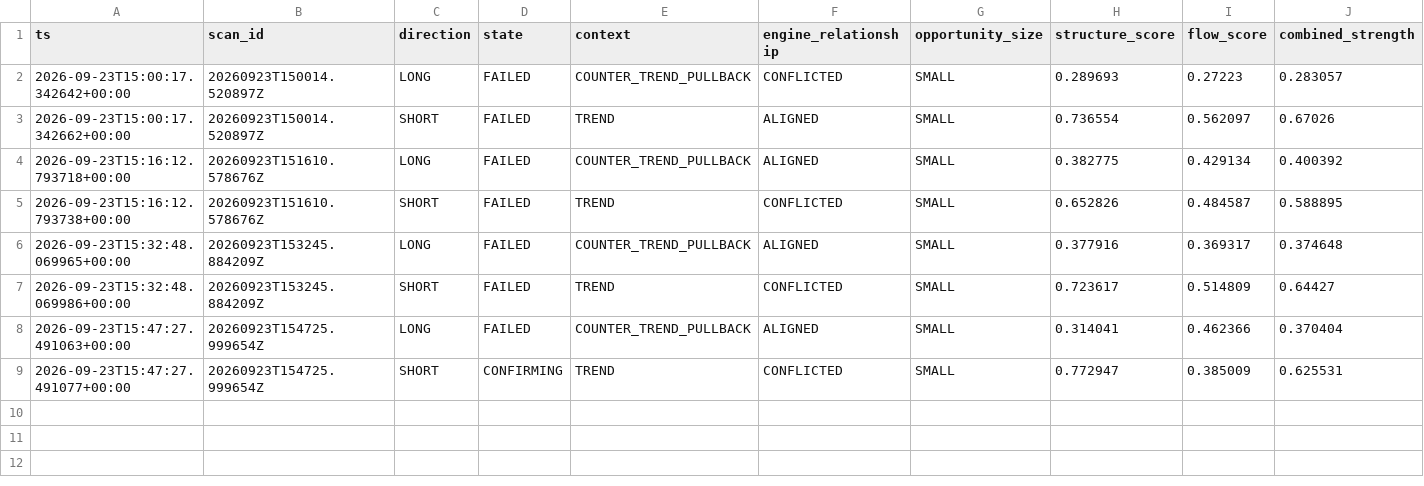
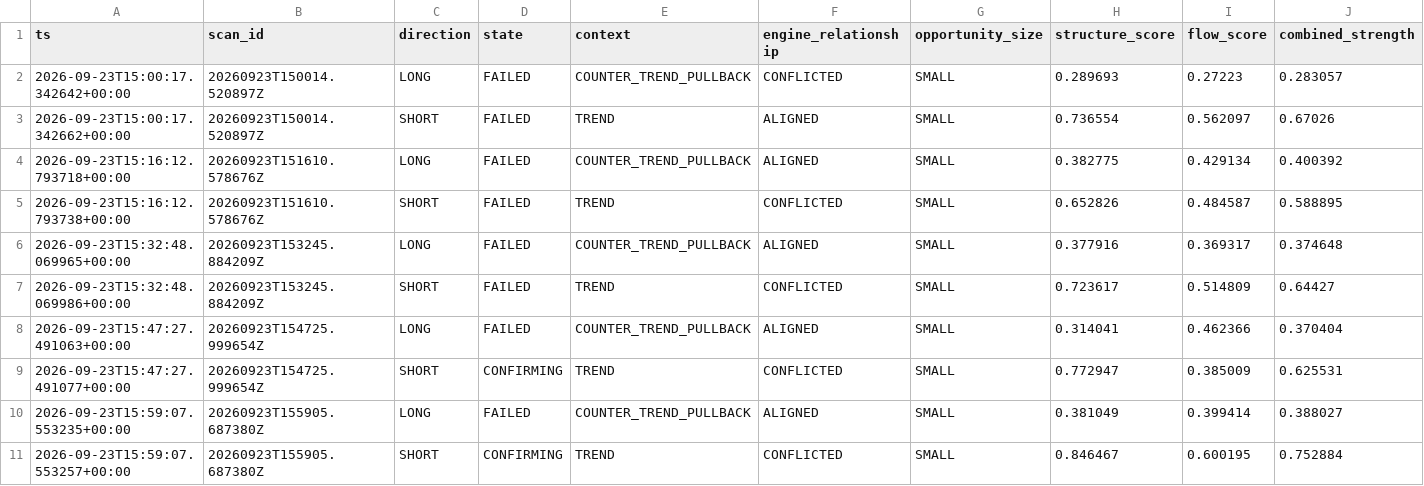
Before and after one commit to shaankhan9999999-sudo/smc-crypto-bot, a CSV file: logs/csv/btc_v8_adaptive_opportunity_intelligence.csv, drawn as a sheet; only a part is shown; rows hold the shown columns only; the diff names each change by its address in the sheet, - before the commit and + after, or states it on an @@ line.

```diff
--- a/logs/csv/btc_v8_adaptive_opportunity_intelligence.csv
+++ b/logs/csv/btc_v8_adaptive_opportunity_intelligence.csv
+row 10: 2026-09-23T15:59:07.553235+00:00 | 20260923T155905.687380Z | LONG | FAILED | COUNTER_TREND_PULLBACK | ALIGNED | SMALL | 0.381049 | 0.399414 | 0.388027
+row 11: 2026-09-23T15:59:07.553257+00:00 | 20260923T155905.687380Z | SHORT | CONFIRMING | TREND | CONFLICTED | SMALL | 0.846467 | 0.600195 | 0.752884
```
Also changed, not shown: logs/csv/btc_v8_scans.csv, logs/csv/btc_v8_shadow_orderbook.csv, 6 other files.
